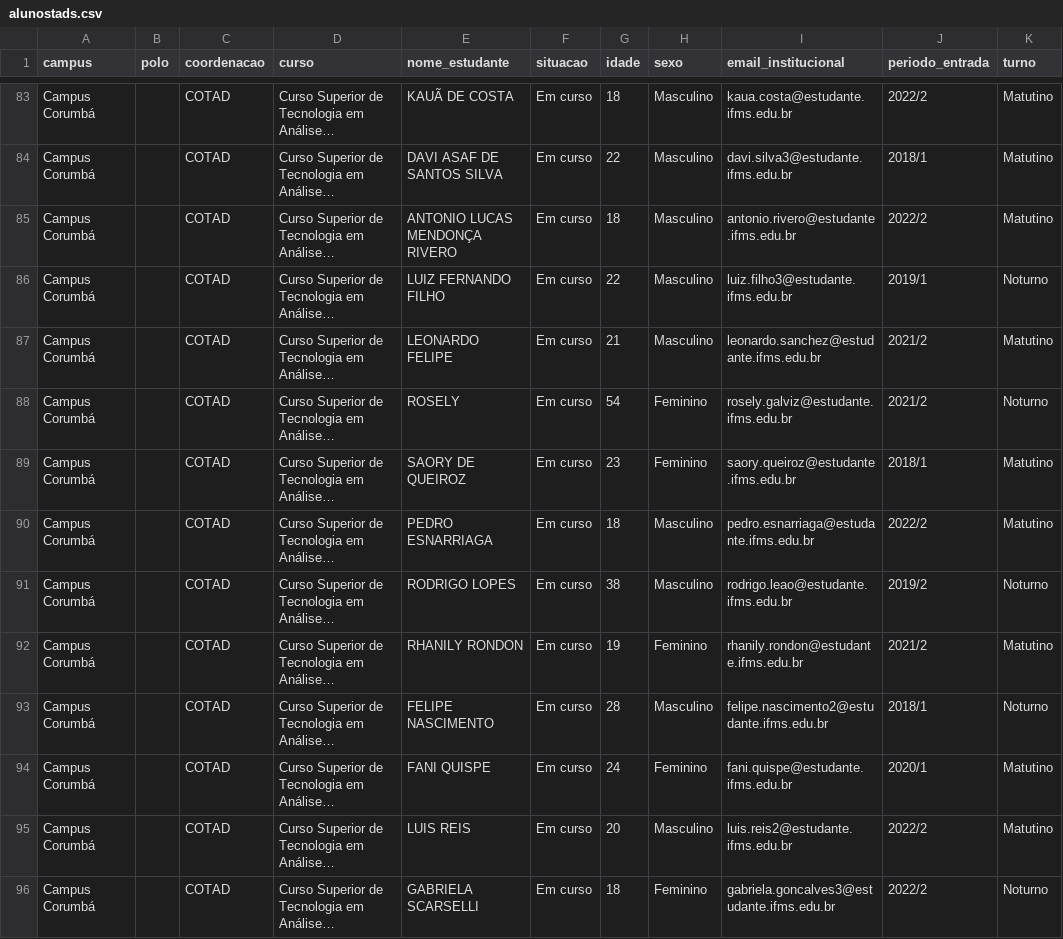
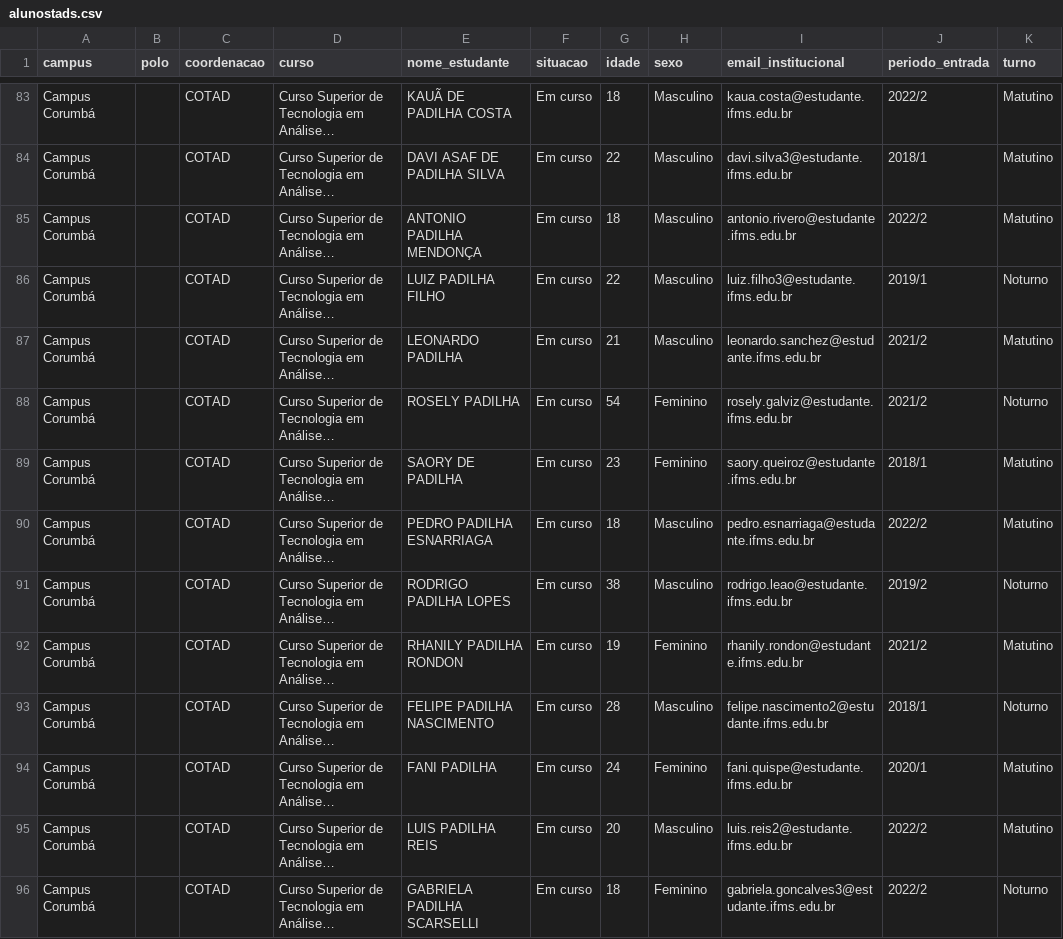
Before and after one commit to viniszofx/java-db, a CSV file: target/classes/alunostads.csv, drawn as a sheet; only a part is shown, gaps mark what is left out; long unchanged cells end in …; the diff covers the shown part only; the diff names each change by its address in the sheet, - before the commit and + after, or states it on an @@ line.

```diff
--- a/target/classes/alunostads.csv
+++ b/target/classes/alunostads.csv
-E83 (nome_estudante): KAUÃ DE COSTA
+E83 (nome_estudante): KAUÃ DE PADILHA COSTA
-E84 (nome_estudante): DAVI ASAF DE SANTOS SILVA
+E84 (nome_estudante): DAVI ASAF DE PADILHA SILVA
-E85 (nome_estudante): ANTONIO LUCAS MENDONÇA RIVERO
+E85 (nome_estudante): ANTONIO PADILHA MENDONÇA
-E86 (nome_estudante): LUIZ FERNANDO FILHO
+E86 (nome_estudante): LUIZ PADILHA FILHO
-E87 (nome_estudante): LEONARDO FELIPE
+E87 (nome_estudante): LEONARDO PADILHA
-E88 (nome_estudante): ROSELY
+E88 (nome_estudante): ROSELY PADILHA
-E89 (nome_estudante): SAORY DE QUEIROZ
+E89 (nome_estudante): SAORY DE PADILHA
-E90 (nome_estudante): PEDRO ESNARRIAGA
+E90 (nome_estudante): PEDRO PADILHA ESNARRIAGA
-E91 (nome_estudante): RODRIGO LOPES
+E91 (nome_estudante): RODRIGO PADILHA LOPES
-E92 (nome_estudante): RHANILY RONDON
+E92 (nome_estudante): RHANILY PADILHA RONDON
-E93 (nome_estudante): FELIPE NASCIMENTO
+E93 (nome_estudante): FELIPE PADILHA NASCIMENTO
-E94 (nome_estudante): FANI QUISPE
+E94 (nome_estudante): FANI PADILHA
-E95 (nome_estudante): LUIS REIS
+E95 (nome_estudante): LUIS PADILHA REIS
-E96 (nome_estudante): GABRIELA SCARSELLI
+E96 (nome_estudante): GABRIELA PADILHA SCARSELLI
```
Also changed, not shown: 113 edited cells elsewhere in this file, src/main/resources/alunostads.csv, 1 other file.
